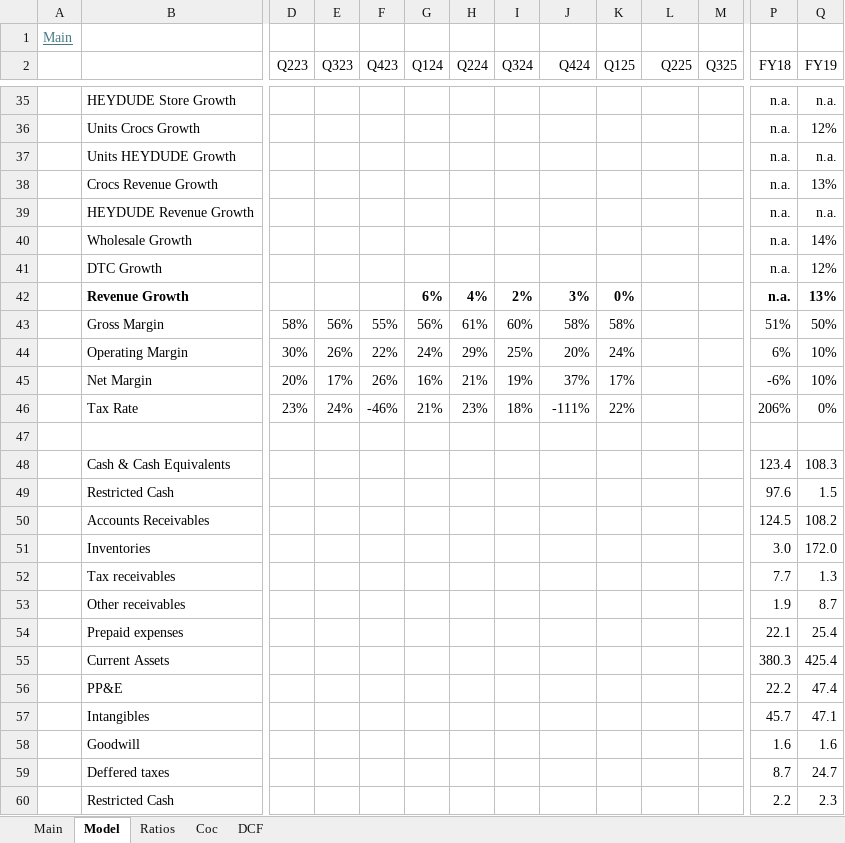
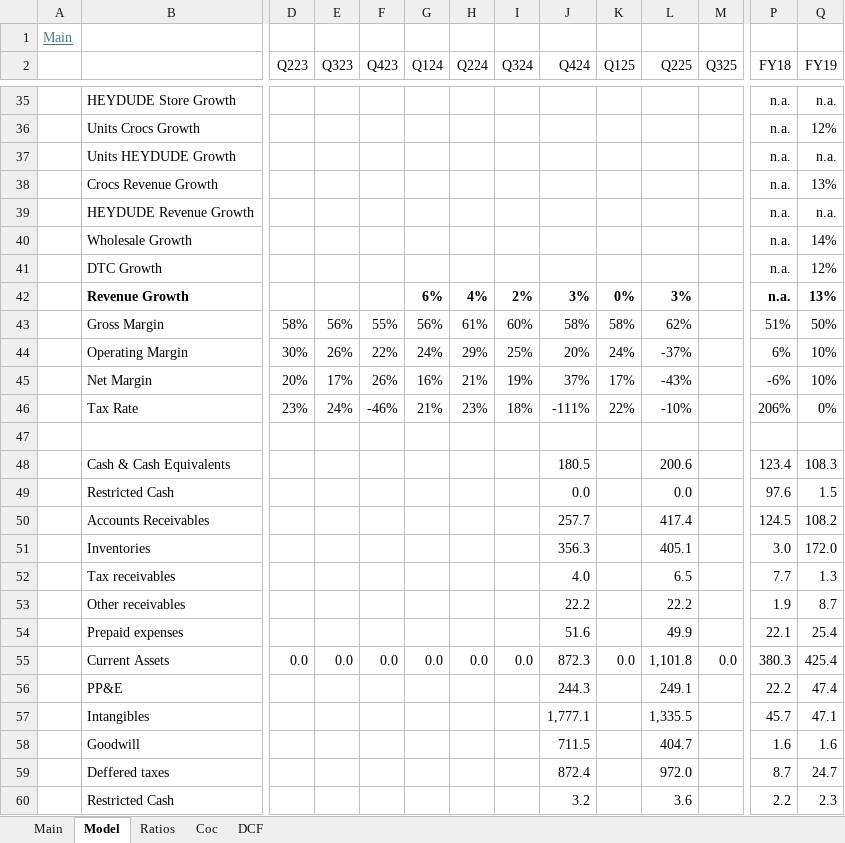
Before and after one commit to oscarsettje/Models, an Excel workbook: CROX.xlsx, sheet Model, drawn as a sheet; only a part is shown, gaps mark what is left out; values as stored, in another font and other column widths than the file's, no borders; charts and pictures not drawn; removed rows and columns are numbered as before the commit, all else as after; rows hold the shown columns only; the diff covers the shown part only; the diff names each change by its address in the sheet, - before the commit and + after, or states it on an @@ line.

```diff
--- a/CROX.xlsx (sheet Model)
+++ b/CROX.xlsx (sheet Model)
-L42 (Q225): (empty)
+L42 (Q225): 3%
-L43 (Q225): (empty)
+L43 (Q225): 62%
-L44 (Q225): (empty)
+L44 (Q225): -37%
-L45 (Q225): (empty)
+L45 (Q225): -43%
-L46 (Q225): (empty)
+L46 (Q225): -10%
-J48 (Q424): (empty)
+J48 (Q424): 180.5
-L48 (Q225): (empty)
+L48 (Q225): 200.6
-J49 (Q424): (empty)
+J49 (Q424): 0.0
-L49 (Q225): (empty)
+L49 (Q225): 0.0
-J50 (Q424): (empty)
+J50 (Q424): 257.7
-L50 (Q225): (empty)
+L50 (Q225): 417.4
-J51 (Q424): (empty)
+J51 (Q424): 356.3
-L51 (Q225): (empty)
+L51 (Q225): 405.1
-J52 (Q424): (empty)
+J52 (Q424): 4.0
-L52 (Q225): (empty)
+L52 (Q225): 6.5
-J53 (Q424): (empty)
+J53 (Q424): 22.2
-L53 (Q225): (empty)
+L53 (Q225): 22.2
-J54 (Q424): (empty)
+J54 (Q424): 51.6
-L54 (Q225): (empty)
+L54 (Q225): 49.9
-row 55:  | Current Assets |  |  |  |  |  |  |  |  |  |  | 380.3 | 425.4
+row 55:  | Current Assets | 0.0 | 0.0 | 0.0 | 0.0 | 0.0 | 0.0 | 872.3 | 0.0 | 1,101.8 | 0.0 | 380.3 | 425.4
-J56 (Q424): (empty)
+J56 (Q424): 244.3
-L56 (Q225): (empty)
+L56 (Q225): 249.1
-J57 (Q424): (empty)
+J57 (Q424): 1,777.1
-L57 (Q225): (empty)
+L57 (Q225): 1,335.5
-J58 (Q424): (empty)
+J58 (Q424): 711.5
-L58 (Q225): (empty)
+L58 (Q225): 404.7
-J59 (Q424): (empty)
+J59 (Q424): 872.4
-L59 (Q225): (empty)
+L59 (Q225): 972.0
-J60 (Q424): (empty)
+J60 (Q424): 3.2
-L60 (Q225): (empty)
+L60 (Q225): 3.6
```
Also changed, not shown: 5 added rows, 5 removed rows and 54 edited cells elsewhere in this sheet, sheet DCF, sheet Main, charts or pictures.
